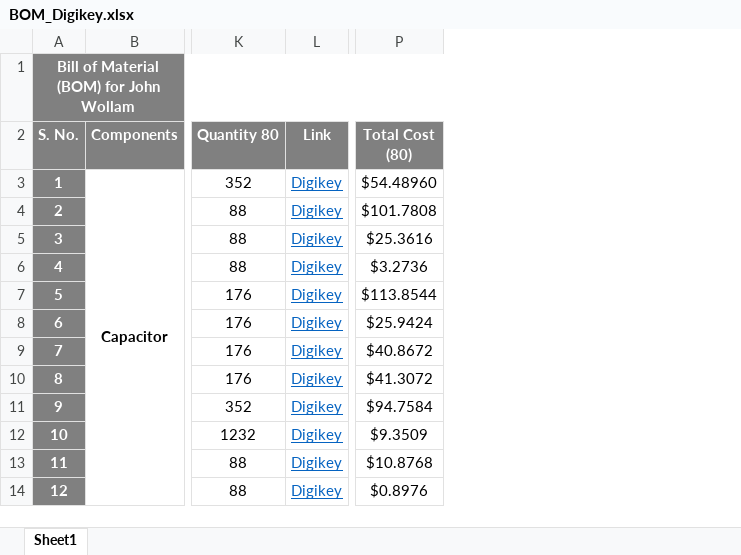
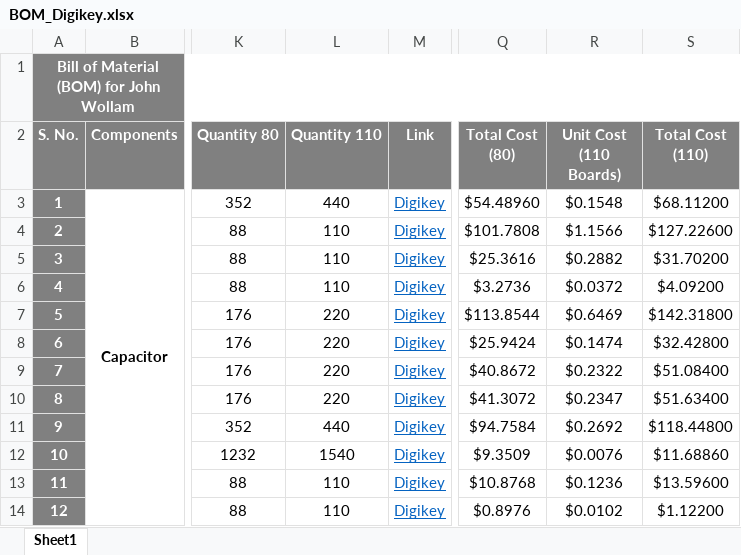
Before and after one commit to eSpark-Backup/matrixproject-johnwollam, an Excel workbook: Deliverables/Core-Production-Files/BOM/BOM_Digikey.xlsx, sheet Sheet1, drawn as a sheet; only a part is shown, gaps mark what is left out; values as stored, in another font and other column widths than the file's, no borders; conditional formats not drawn; the diff names each change by its address in the sheet, - before the commit and + after, or states it on an @@ line.

```diff
--- a/Deliverables/Core-Production-Files/BOM/BOM_Digikey.xlsx (sheet Sheet1)
+++ b/Deliverables/Core-Production-Files/BOM/BOM_Digikey.xlsx (sheet Sheet1)
+column L (Quantity 110), rows 3-14: 440 | 110 | 110 | 110 | 220 | 220 | 220 | 220 | 440 | 1540 | 110 | 110
+column R (Unit Cost (110 Boards)), rows 3-14: $0.1548 | $1.1566 | $0.2882 | $0.0372 | $0.6469 | $0.1474 | $0.2322 | $0.2347 | $0.2692 | $0.0076 | $0.1236 | $0.0102
+column S (Total Cost (110)), rows 3-14: $68.11200 | $127.22600 | $31.70200 | $4.09200 | $142.31800 | $32.42800 | $51.08400 | $51.63400 | $118.44800 | $11.68860 | $13.59600 | $1.12200
```
Also changed, not shown: formulas that keep their value, Deliverables/Core-Production-Files/BOM/John Wollam_LCSC BOM.xlsx.
